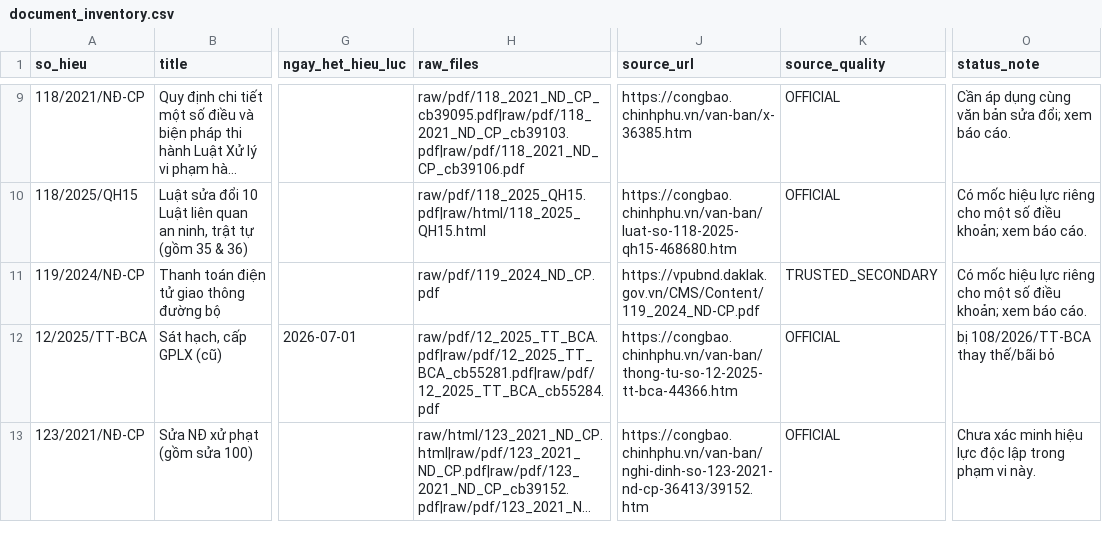
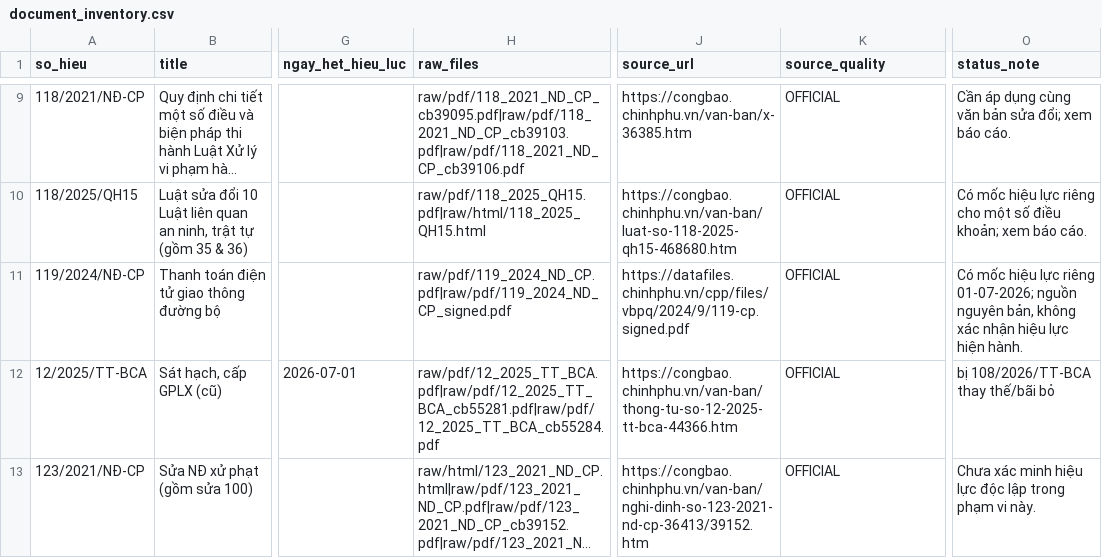
Before and after one commit to human6004/luatgt-kag, a CSV file: data/metadata/document_inventory.csv, drawn as a sheet; only a part is shown, gaps mark what is left out; long unchanged cells end in …; the diff names each change by its address in the sheet, - before the commit and + after, or states it on an @@ line.

Commit message:
fix(data): publish portable source-reviewed corpus repairs
Publish scoped repairs through group 79 with synchronized derived data, provenance and offline graph inputs. Corpus source review remains partial.

Validation on staged export: offline preparation VALID (59399 nodes, 72494 edges, zero network attempts); 141/142 Python tests and 26 Node tests pass. The remaining source-character fixture failure reproduces on the previous HEAD. Preserve eight pre-existing local modifications.

```diff
--- a/data/metadata/document_inventory.csv
+++ b/data/metadata/document_inventory.csv
-H11 (raw_files): raw/pdf/119_2024_ND_CP.pdf
+H11 (raw_files): raw/pdf/119_2024_ND_CP.pdf|raw/pdf/119_2024_ND_CP_signed.pdf
-J11 (source_url): https://vpubnd.daklak.gov.vn/CMS/Content/119_2024_ND-CP.pdf
+J11 (source_url): https://datafiles.chinhphu.vn/cpp/files/vbpq/2024/9/119-cp.signed.pdf
-K11 (source_quality): TRUSTED_SECONDARY
+K11 (source_quality): OFFICIAL
-O11 (status_note): …lực riêng cho một số điều khoản; xem báo cáo.
+O11 (status_note): …lực riêng 01-07-2026; nguồn nguyên bản, không xác nhận hiệu lực hiện hành.
```
Also changed, not shown: data/metadata/sources.csv, 39 other files.
